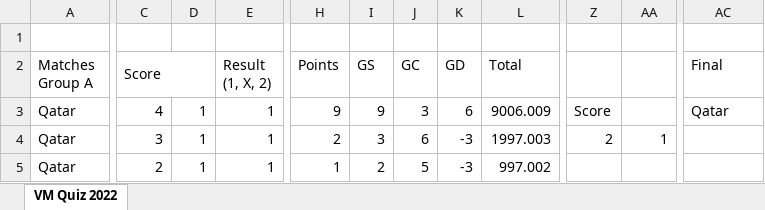
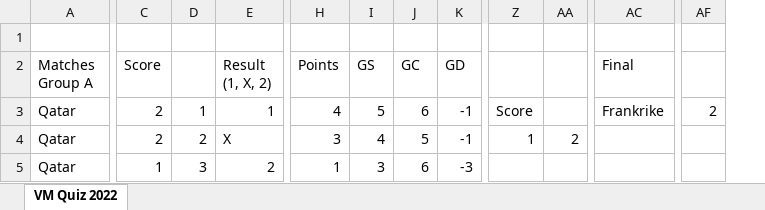
Before and after one commit to fredriknystrom/FIFAWorldCupTip, an Excel workbook: quizes/solution.xlsx, sheet VM Quiz 2022, drawn as a sheet; only a part is shown, gaps mark what is left out; values as stored, in another font and other column widths than the file's, no cell formats; removed rows and columns are numbered as before the commit, all else as after; the diff covers the shown part only; the diff names each change by its address in the sheet, - before the commit and + after, or states it on an @@ line.

Commit message:
added top scorer/most goals, changed background colors, removed bugged merged cells

```diff
--- a/quizes/solution.xlsx (sheet VM Quiz 2022)
+++ b/quizes/solution.xlsx (sheet VM Quiz 2022)
@@ column L (Total) hidden, rows 3-5: 9006.009 | 1997.003 | 997.002 @@
-column Z, rows 3-4: Score | 2
+column AA, row 4: 2
+column AF, row 3: 2
-A2:B2 merged
-C2:D2 merged
-C3 (Score): 4
+C3 (Score): 2
-H3 (Points): 9
+H3 (Points): 4
-I3 (GS): 9
+I3 (GS): 5
-J3 (GC): 3
+J3 (GC): 6
-K3 (GD): 6
+K3 (GD): -1
-Z3: (empty)
+Z3: Score
-AC3 (Final): Qatar
+AC3 (Final): Frankrike
-C4 (Score): 3
+C4 (Score): 2
-D4: 1
+D4: 2
-E4 (Result (1, X, 2)): 1
+E4 (Result (1, X, 2)): X
-H4 (Points): 2
+H4 (Points): 3
-I4 (GS): 3
+I4 (GS): 4
-J4 (GC): 6
+J4 (GC): 5
-K4 (GD): -3
+K4 (GD): -1
-C5 (Score): 2
+C5 (Score): 1
-D5: 1
+D5: 3
-E5 (Result (1, X, 2)): 1
+E5 (Result (1, X, 2)): 2
-I5 (GS): 2
+I5 (GS): 3
-J5 (GC): 5
+J5 (GC): 6
```
Also changed, not shown: 2 added rows, 2 removed rows, 189 edited cells and merged cells elsewhere in this sheet, cell formats, hidden cells, 5 other files.
